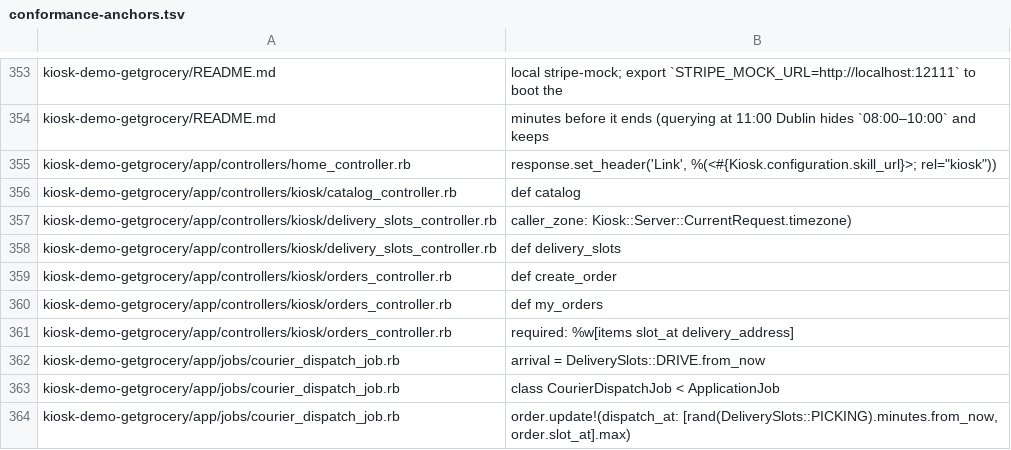
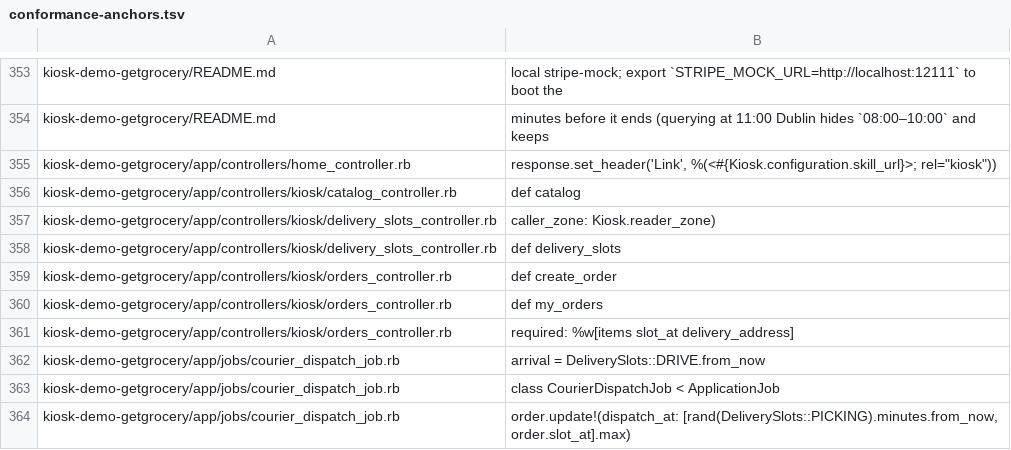
Before and after one commit to kiosk-hq/kiosk, a TSV file: spec/conformance-anchors.tsv, drawn as a sheet; only a part is shown, gaps mark what is left out.

```diff
--- a/spec/conformance-anchors.tsv
+++ b/spec/conformance-anchors.tsv
@@ -356,3 +356,3 @@ kiosk-demo-getgrocery/app/controllers/home_controller.rb	response.set_header('Li
 kiosk-demo-getgrocery/app/controllers/kiosk/catalog_controller.rb	def catalog
-kiosk-demo-getgrocery/app/controllers/kiosk/delivery_slots_controller.rb	caller_zone: Kiosk::Server::CurrentRequest.timezone)
+kiosk-demo-getgrocery/app/controllers/kiosk/delivery_slots_controller.rb	caller_zone: Kiosk.reader_zone)
 kiosk-demo-getgrocery/app/controllers/kiosk/delivery_slots_controller.rb	def delivery_slots
```
Also changed, not shown: 8 other files.
